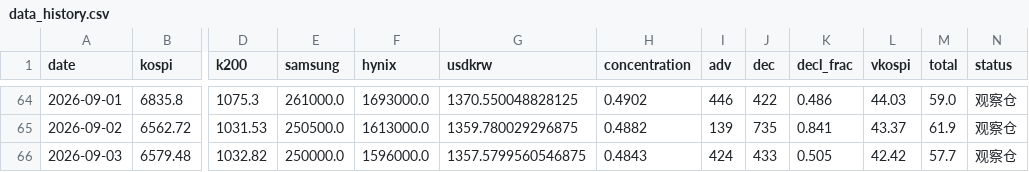
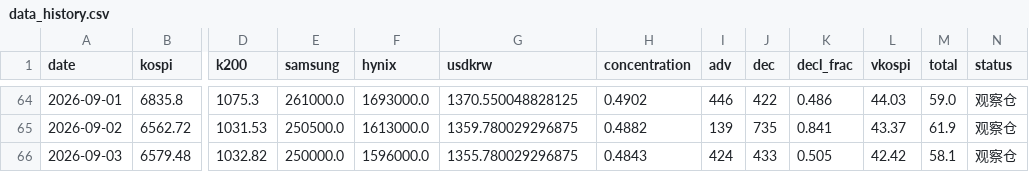
Before and after one commit to nelpower/korea-scorecard, a CSV file: data_history.csv, drawn as a sheet; only a part is shown, gaps mark what is left out; the diff names each change by its address in the sheet, - before the commit and + after, or states it on an @@ line.

```diff
--- a/data_history.csv
+++ b/data_history.csv
-G66 (usdkrw): 1357.5799560546875
+G66 (usdkrw): 1355.780029296875
-M66 (total): 57.7
+M66 (total): 58.1
```
Also changed, not shown: 2 other files.
